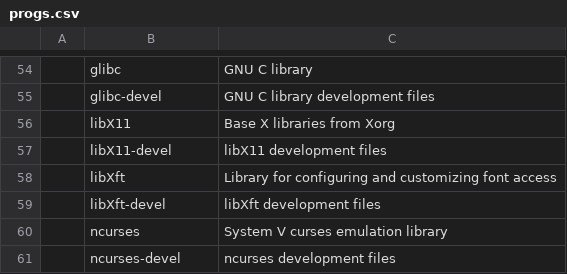
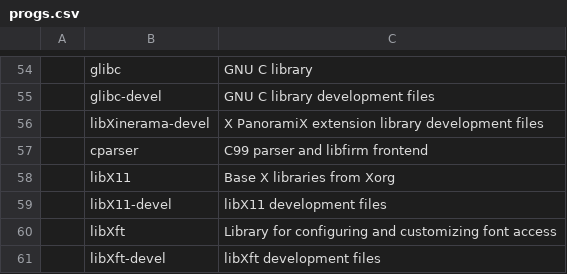
Before and after one commit to x1nigo/VoidOS, a CSV file: progs.csv, drawn as a sheet; only a part is shown, gaps mark what is left out; the shorter side is filled out with more unchanged rows; the diff names each change by its address in the sheet, - before the commit and + after, or states it on an @@ line.

Commit message:
Update progs.csv

```diff
--- a/progs.csv
+++ b/progs.csv
+row 56:  | libXinerama-devel | X PanoramiX extension library development files
+row 57:  | cparser | C99 parser and libfirm frontend
```
